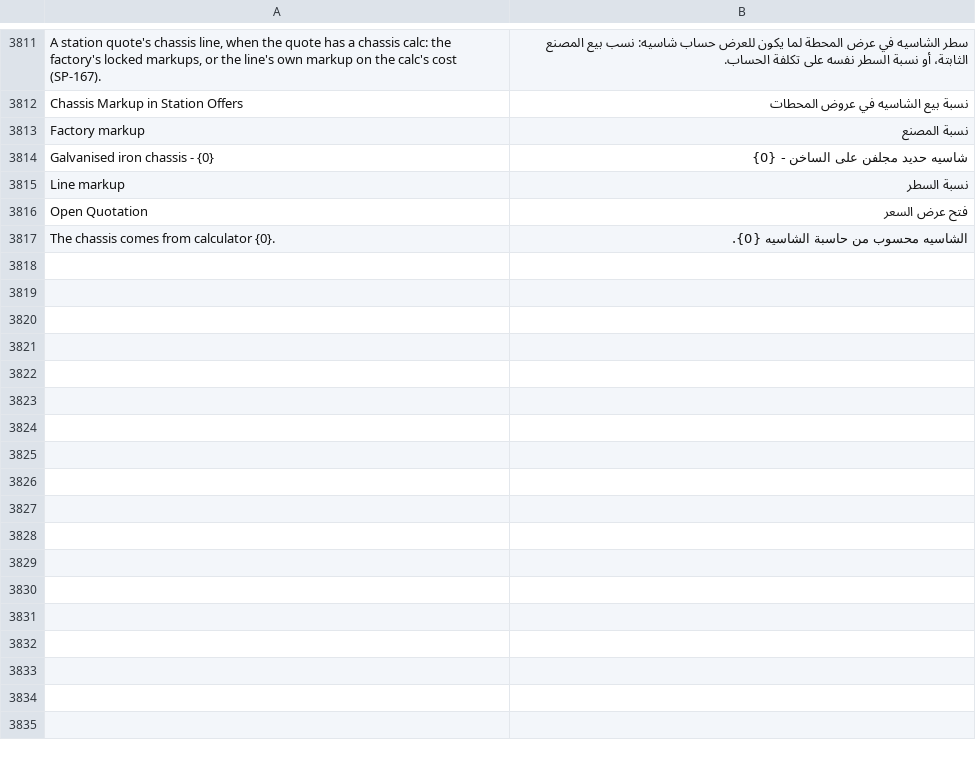
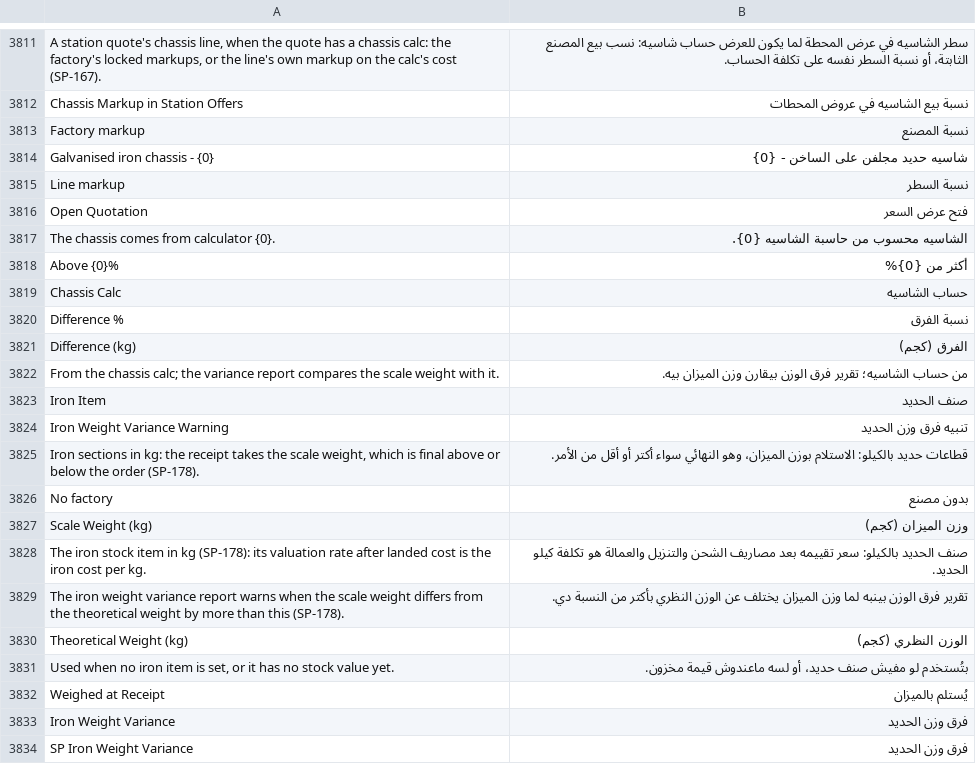
Before and after one commit to MostafaELShehabey/Smart-Power, a CSV file: smart_power/translations/ar.csv, drawn as a sheet; only a part is shown, gaps mark what is left out; the diff names each change by its address in the sheet, - before the commit and + after, or states it on an @@ line.

```diff
--- a/smart_power/translations/ar.csv
+++ b/smart_power/translations/ar.csv
+row 3818: Above {0}% | أكثر من {0}%
+row 3819: Chassis Calc | حساب الشاسيه
+row 3820: Difference % | نسبة الفرق
+row 3821: Difference (kg) | الفرق (كجم)
+row 3822: From the chassis calc; the variance report compares the scale weight with it. | من حساب الشاسيه؛ تقرير فرق الوزن بيقارن وزن الميزان بيه.
+row 3823: Iron Item | صنف الحديد
+row 3824: Iron Weight Variance Warning | تنبيه فرق وزن الحديد
+row 3825: Iron sections in kg: the receipt takes the scale weight, which is final above or below the order (SP-178). | قطاعات حديد بالكيلو: الاستلام بوزن الميزان، وهو النهائي سواء أكتر أو أقل من الأمر.
+row 3826: No factory | بدون مصنع
+row 3827: Scale Weight (kg) | وزن الميزان (كجم)
+row 3828: The iron stock item in kg (SP-178): its valuation rate after landed cost is the iron cost per kg. | صنف الحديد بالكيلو: سعر تقييمه بعد مصاريف الشحن والتنزيل والعمالة هو تكلفة كيلو الحديد.
+row 3829: The iron weight variance report warns when the scale weight differs from the theoretical weight by more than this (SP-178). | تقرير فرق الوزن بينبه لما وزن الميزان يختلف عن الوزن النظري بأكتر من النسبة دي.
+row 3830: Theoretical Weight (kg) | الوزن النظري (كجم)
+row 3831: Used when no iron item is set, or it has no stock value yet. | بتُستخدم لو مفيش صنف حديد، أو لسه ماعندوش قيمة مخزون.
+row 3832: Weighed at Receipt | يُستلم بالميزان
+row 3833: Iron Weight Variance | فرق وزن الحديد
+row 3834: SP Iron Weight Variance | فرق وزن الحديد
```
Also changed, not shown: 16 other files.
